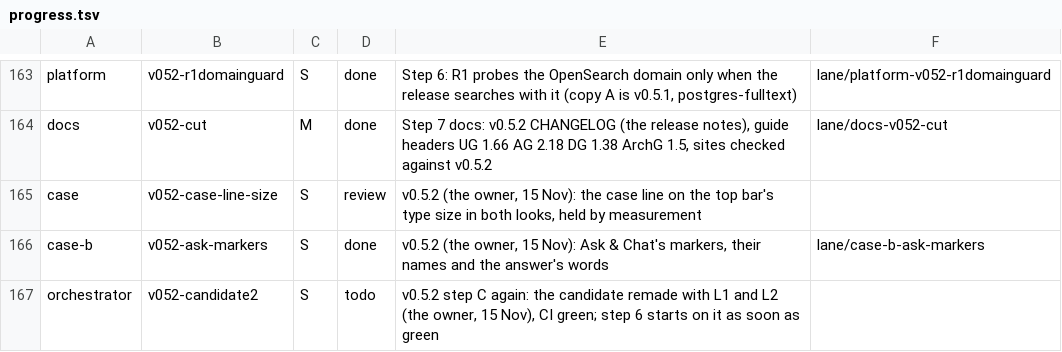
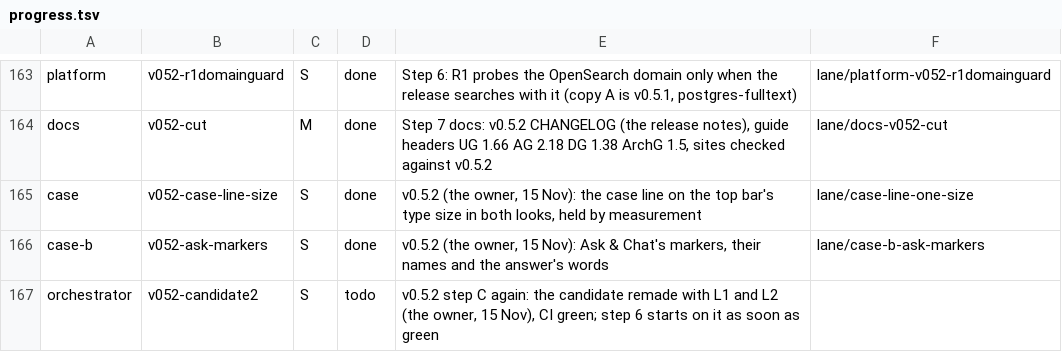
Before and after one commit to aykr/OspreyFlow_Dev, a TSV file: OspreyFlow_Build/process/lanes/progress.tsv, drawn as a sheet; only a part is shown, gaps mark what is left out.

Commit message:
docs(process): 3ef996e landed, L1 done (OspreyFlow_Build/process/lanes/merger/LANDED.md)

```diff
--- a/OspreyFlow_Build/process/lanes/progress.tsv
+++ b/OspreyFlow_Build/process/lanes/progress.tsv
@@ -164,3 +164,3 @@ platform	v052-r1domainguard	S	done	Step 6: R1 probes the OpenSearch domain only
 docs	v052-cut	M	done	Step 7 docs: v0.5.2 CHANGELOG (the release notes), guide headers UG 1.66 AG 2.18 DG 1.38 ArchG 1.5, sites checked against v0.5.2	lane/docs-v052-cut
-case	v052-case-line-size	S	review	v0.5.2 (the owner, 15 Nov): the case line on the top bar's type size in both looks, held by measurement
+case	v052-case-line-size	S	done	v0.5.2 (the owner, 15 Nov): the case line on the top bar's type size in both looks, held by measurement	lane/case-line-one-size
 case-b	v052-ask-markers	S	done	v0.5.2 (the owner, 15 Nov): Ask & Chat's markers, their names and the answer's words	lane/case-b-ask-markers
```
Also changed, not shown: 1 other file.
